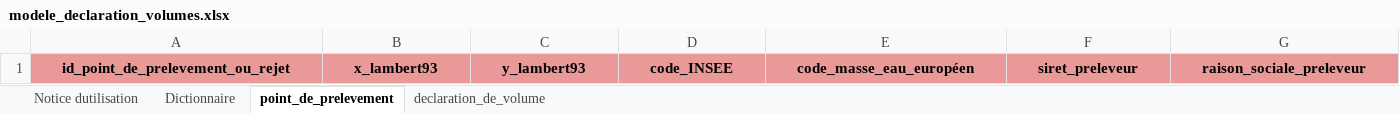
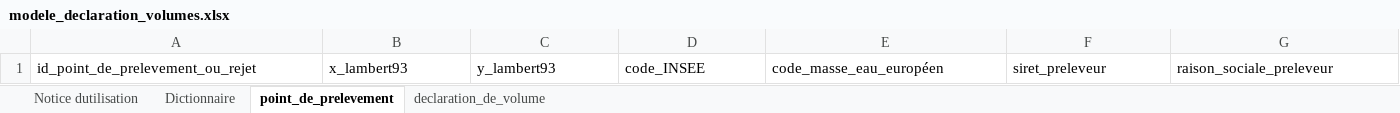
Before and after one commit to MTES-MCT/prelevements-deau-front, an Excel workbook: public/images/assets/modele_declaration_volumes.xlsx, sheet point_de_prelevement, drawn as a sheet; only a part is shown; values as stored, in another font and other column widths than the file's, no borders; the diff covers the shown part only; the diff names each change by its address in the sheet, - before the commit and + after, or states it on an @@ line.

Commit message:
Support withdrawal and discharge point types

```diff
--- a/public/images/assets/modele_declaration_volumes.xlsx (sheet point_de_prelevement)
+++ b/public/images/assets/modele_declaration_volumes.xlsx (sheet point_de_prelevement)
@@ A1:G1 fill: #EA9999 → none, bold: on → off, alignment: center → left @@
```
Also changed, not shown: cell formats elsewhere in this sheet, sheet declaration_de_volume, sheet Notice dutilisation, sheet Dictionnaire, 34 other files.
